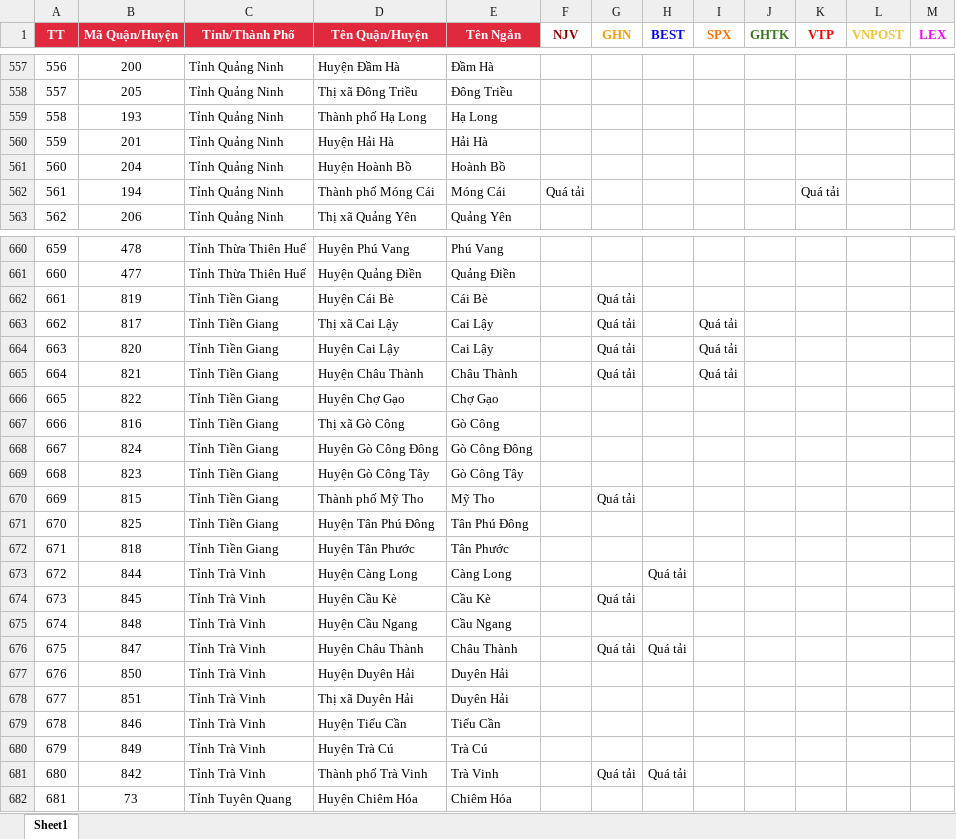
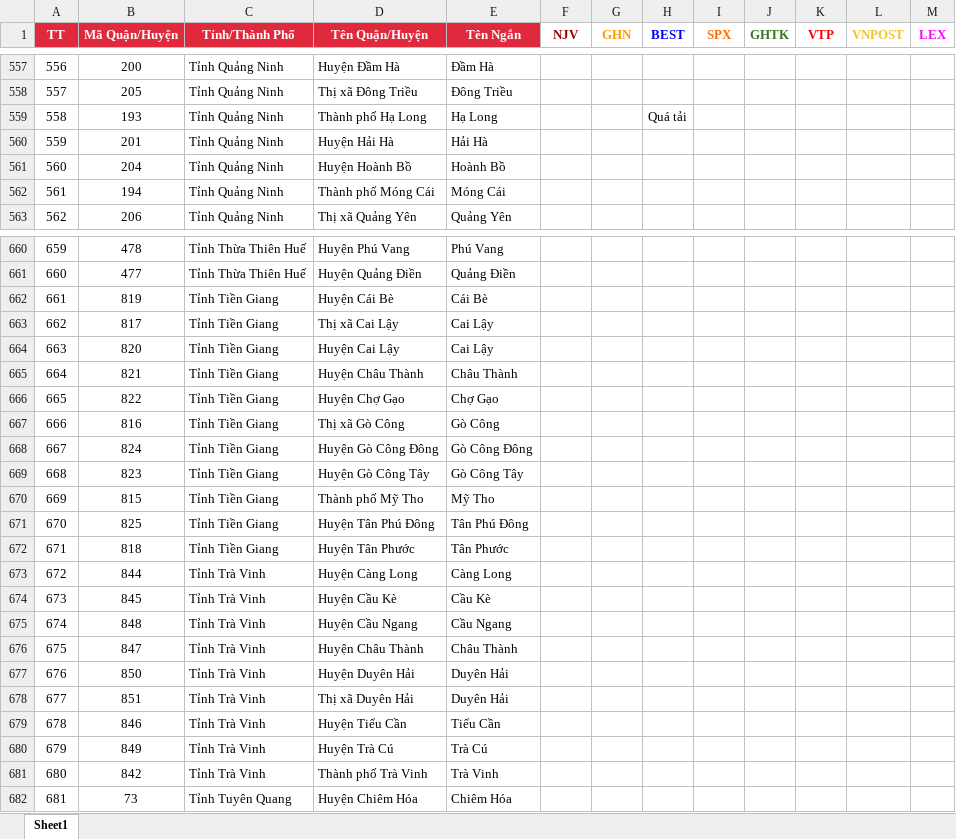
Before and after one commit to TrinhLeKhac/transport-optimization, an Excel workbook: user_input/ngung_giao_nhan.xlsx, sheet Sheet1, drawn as a sheet; only a part is shown, gaps mark what is left out; values as stored, in another font and other column widths than the file's, no borders; conditional formats not drawn; the diff covers the shown part only; the diff names each change by its address in the sheet, - before the commit and + after, or states it on an @@ line.

```diff
--- a/user_input/ngung_giao_nhan.xlsx (sheet Sheet1)
+++ b/user_input/ngung_giao_nhan.xlsx (sheet Sheet1)
-H559 (BEST): (empty)
+H559 (BEST): Quá tải
-F562 (NJV): Quá tải
+F562 (NJV): (empty)
-K562 (VTP): Quá tải
+K562 (VTP): (empty)
-G662:G665 (GHN): Quá tải
+G662:G665 (GHN): (empty)
-I663:I665 (SPX): Quá tải
+I663:I665 (SPX): (empty)
-G670 (GHN): Quá tải
+G670 (GHN): (empty)
-H673 (BEST): Quá tải
+H673 (BEST): (empty)
-G674 (GHN): Quá tải
+G674 (GHN): (empty)
-G676 (GHN): Quá tải
+G676 (GHN): (empty)
-H676 (BEST): Quá tải
+H676 (BEST): (empty)
-G681 (GHN): Quá tải
+G681 (GHN): (empty)
-H681 (BEST): Quá tải
+H681 (BEST): (empty)
```
Also changed, not shown: 144 edited cells elsewhere in this sheet, user_input/bang_cuoc_phi.xlsx, user_input/rst_cao_njv.xlsx, 3 other files.
